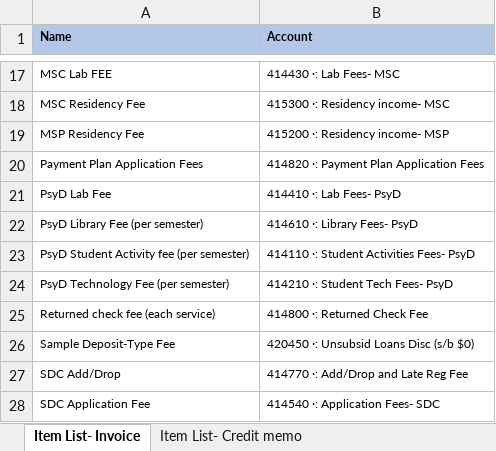
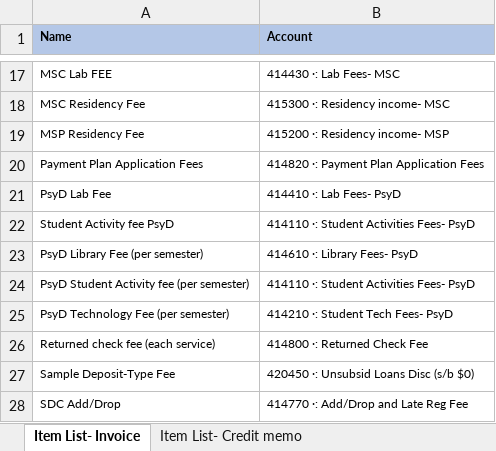
Before and after one commit to RaoHammas/PopuliQB-Sync, an Excel workbook: PopuliQB_Tool/QB- Item List.xlsx, sheet Item List- Invoice, drawn as a sheet; only a part is shown, gaps mark what is left out; the shorter side is filled out with more unchanged rows; values as stored, in another font and other column widths than the file's, no borders; the diff names each change by its address in the sheet, - before the commit and + after, or states it on an @@ line.

```diff
--- a/PopuliQB_Tool/QB- Item List.xlsx (sheet Item List- Invoice)
+++ b/PopuliQB_Tool/QB- Item List.xlsx (sheet Item List- Invoice)
+row 22: Student Activity fee PsyD | 414110 ·: Student Activities Fees- PsyD
```
Also changed, not shown: 10 other files.
